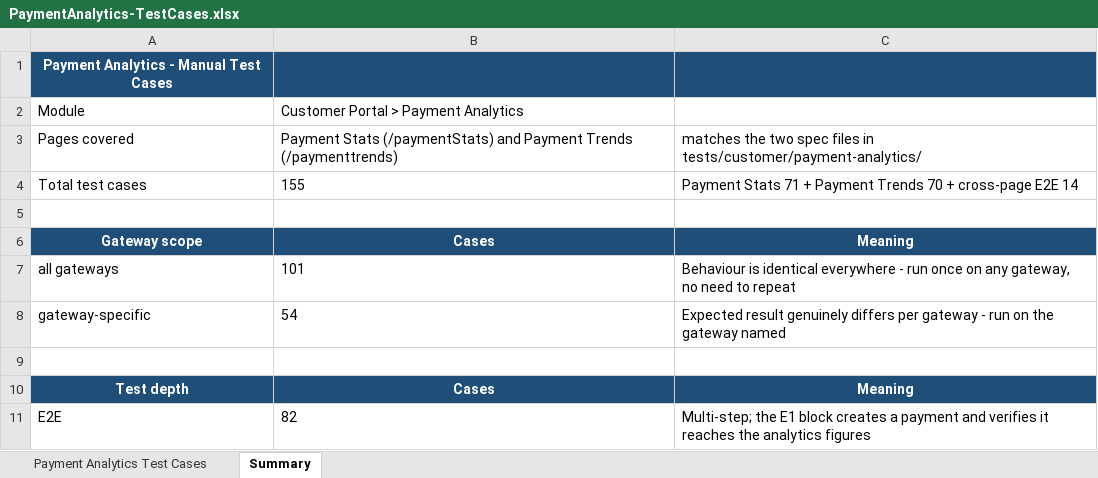
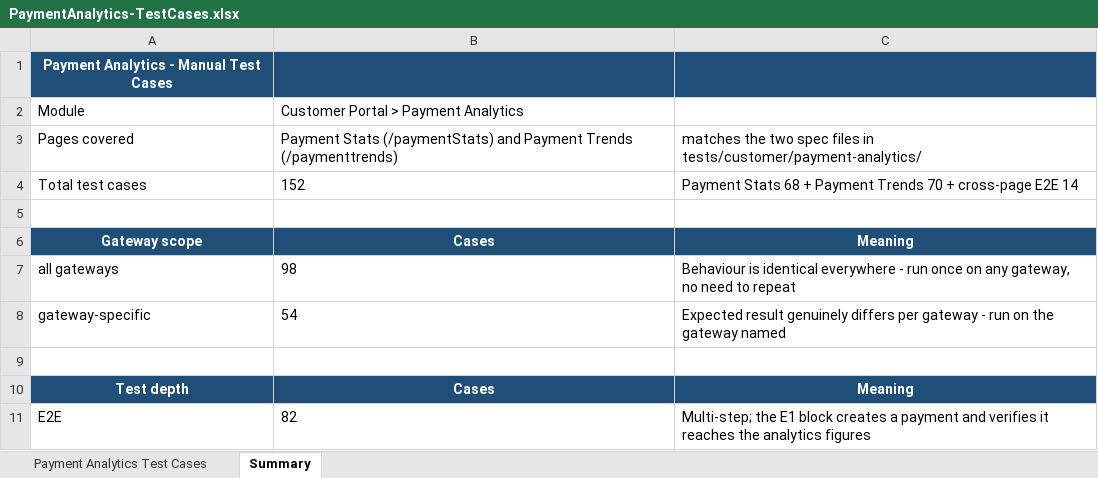
Before and after one commit to ramamurari-Tilli/Designs, an Excel workbook: PaymentAnalytics-TestCases.xlsx, sheet Summary, drawn as a sheet; only a part is shown; values as stored, in another font and other column widths than the file's, no borders; the diff covers the shown part only; the diff names each change by its address in the sheet, - before the commit and + after, or states it on an @@ line.

```diff
--- a/PaymentAnalytics-TestCases.xlsx (sheet Summary)
+++ b/PaymentAnalytics-TestCases.xlsx (sheet Summary)
-B4: 155
+B4: 152
-C4: Payment Stats 71 + Payment…
+C4: Payment Stats 68 + Payment…
-B7: 101
+B7: 98
```
Also changed, not shown: 1 added row, 2 removed rows and 9 edited cells elsewhere in this sheet, sheet Payment Analytics Test Cases.
